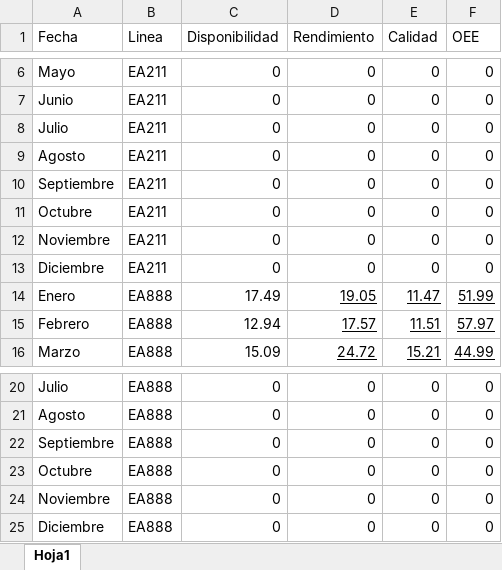
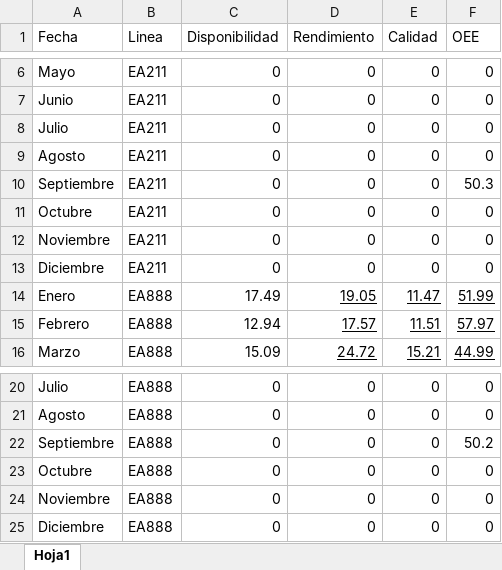
Before and after one commit to Octavio17H-R/SFM-Proyecto-Cabezas, an Excel workbook: assets/Archivos/Proceso/oee.xlsx, sheet Hoja1, drawn as a sheet; only a part is shown, gaps mark what is left out; values as stored, in another font and other column widths than the file's, no borders; the diff names each change by its address in the sheet, - before the commit and + after, or states it on an @@ line.

```diff
--- a/assets/Archivos/Proceso/oee.xlsx (sheet Hoja1)
+++ b/assets/Archivos/Proceso/oee.xlsx (sheet Hoja1)
-F10 (OEE): 0
+F10 (OEE): 50.3
-F22 (OEE): 0
+F22 (OEE): 50.2
```
Also changed, not shown: assets/Archivos/Empleado/accidentabilidad.xlsx, assets/Archivos/Finanzas/auxiliar.xlsx, 41 other files.
